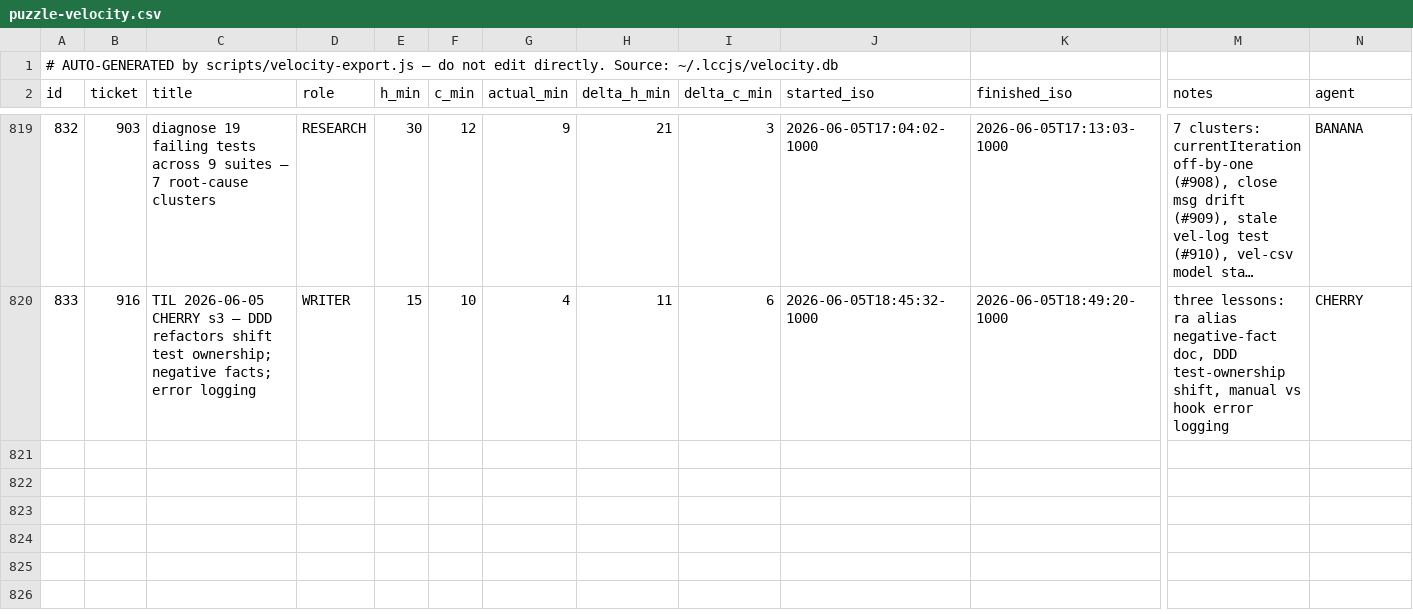
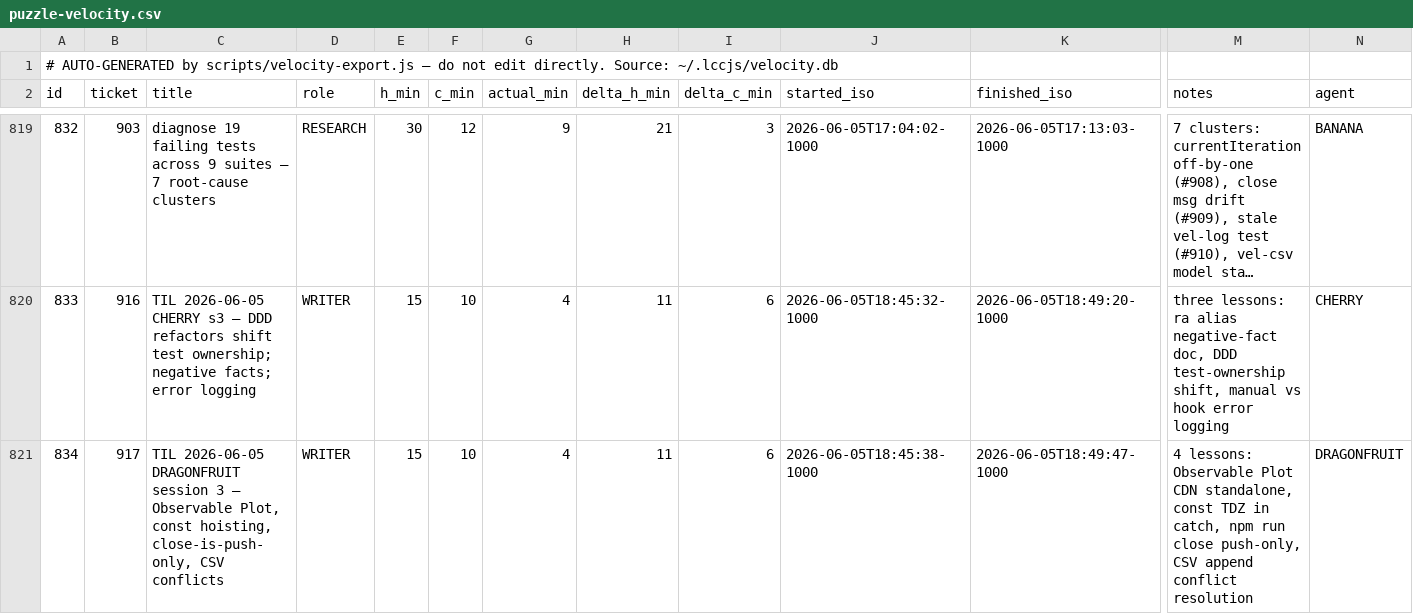
Before and after one commit to avidrucker/lccjs, a CSV file: docs/puzzle-velocity.csv, drawn as a sheet; only a part is shown, gaps mark what is left out; long unchanged cells end in …; rows hold the shown columns only; the diff names each change by its address in the sheet, - before the commit and + after, or states it on an @@ line.

Commit message:
docs(learnings): TIL 2026-06-05 DRAGONFRUIT session 3 (#917)
data(velocity): log #917 (DRAGONFRUIT, WRITER, 4m)

Four lessons: Observable Plot standalone via CDN; const temporal dead zone
in error-path catch blocks; npm run close is push-only; velocity CSV
conflicts are always append-only and mechanically resolvable.

Closes #917

```diff
--- a/docs/puzzle-velocity.csv
+++ b/docs/puzzle-velocity.csv
+row 821: 834 | 917 | TIL 2026-06-05 DRAGONFRUIT session 3 — Observable Plot, const hoisting, close-is-push-only, CSV conflicts | WRITER | 15 | 10 | 4 | 11 | 6 | 2026-06-05T18:45:38-1000 | 2026-06-05T18:49:47-1000 | 4 lessons: Observable Plot CDN standalone, const TDZ in catch, npm run close push-only, CSV append conflict resolution | DRAGONFRUIT
```
Also changed, not shown: 2 other files.
